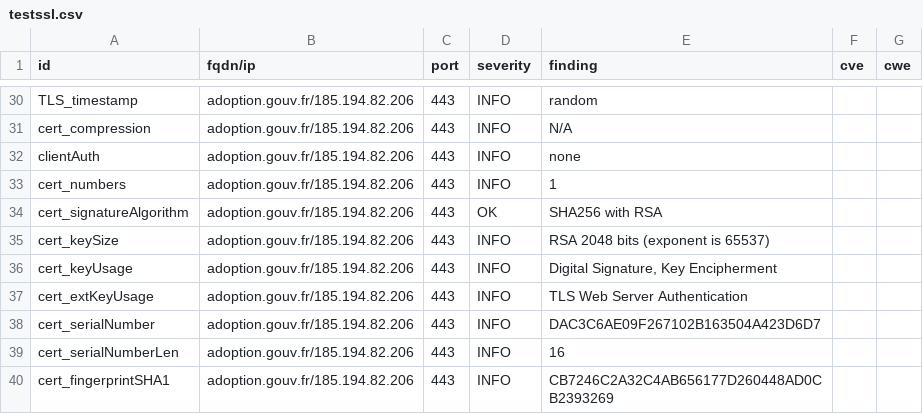
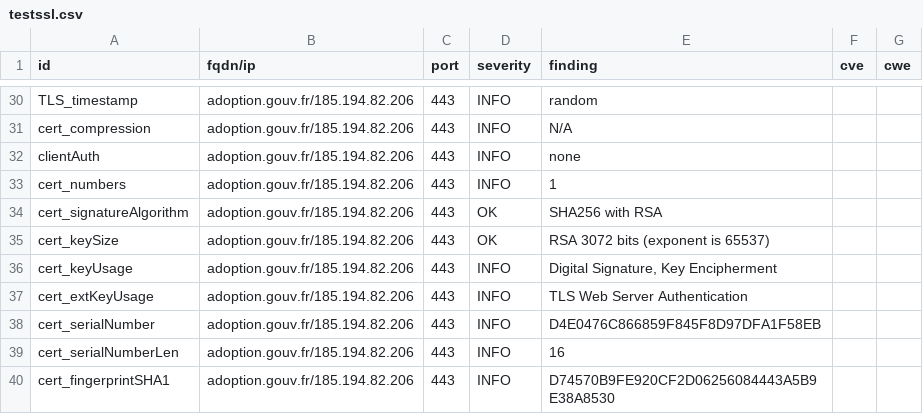
Before and after one commit to GKO-org/dashlordPrd7, a CSV file: results/aHR0cHM6Ly9hZG9wdGlvbi5nb3V2LmZy/testssl.csv, drawn as a sheet; only a part is shown, gaps mark what is left out; the diff covers the shown part only.

```diff
--- a/results/aHR0cHM6Ly9hZG9wdGlvbi5nb3V2LmZy/testssl.csv
+++ b/results/aHR0cHM6Ly9hZG9wdGlvbi5nb3V2LmZy/testssl.csv
@@ -34,7 +34,7 @@
 "cert_signatureAlgorithm","adoption.gouv.fr/185.194.82.206","443","OK","SHA256 with RSA","",""
-"cert_keySize","adoption.gouv.fr/185.194.82.206","443","INFO","RSA 2048 bits (exponent is 65537)","",""
+"cert_keySize","adoption.gouv.fr/185.194.82.206","443","OK","RSA 3072 bits (exponent is 65537)","",""
 "cert_keyUsage","adoption.gouv.fr/185.194.82.206","443","INFO","Digital Signature, Key Encipherment","",""
 "cert_extKeyUsage","adoption.gouv.fr/185.194.82.206","443","INFO","TLS Web Server Authentication","",""
-"cert_serialNumber","adoption.gouv.fr/185.194.82.206","443","INFO","DAC3C6AE09F267102B163504A423D6D7","",""
+"cert_serialNumber","adoption.gouv.fr/185.194.82.206","443","INFO","D4E0476C866859F845F8D97DFA1F58EB","",""
 "cert_serialNumberLen","adoption.gouv.fr/185.194.82.206","443","INFO","16","",""
-"cert_fingerprintSHA1","adoption.gouv.fr/185.194.82.206","443","INFO","CB7246C2A32C4AB656177D260448AD0CB2393269","",""
+"cert_fingerprintSHA1","adoption.gouv.fr/185.194.82.206","443","INFO","D74570B9FE920CF2D06256084443A5B9E38A8530","",""
```
Also changed, not shown: 9 edited cells elsewhere in this file, 10 other files.
